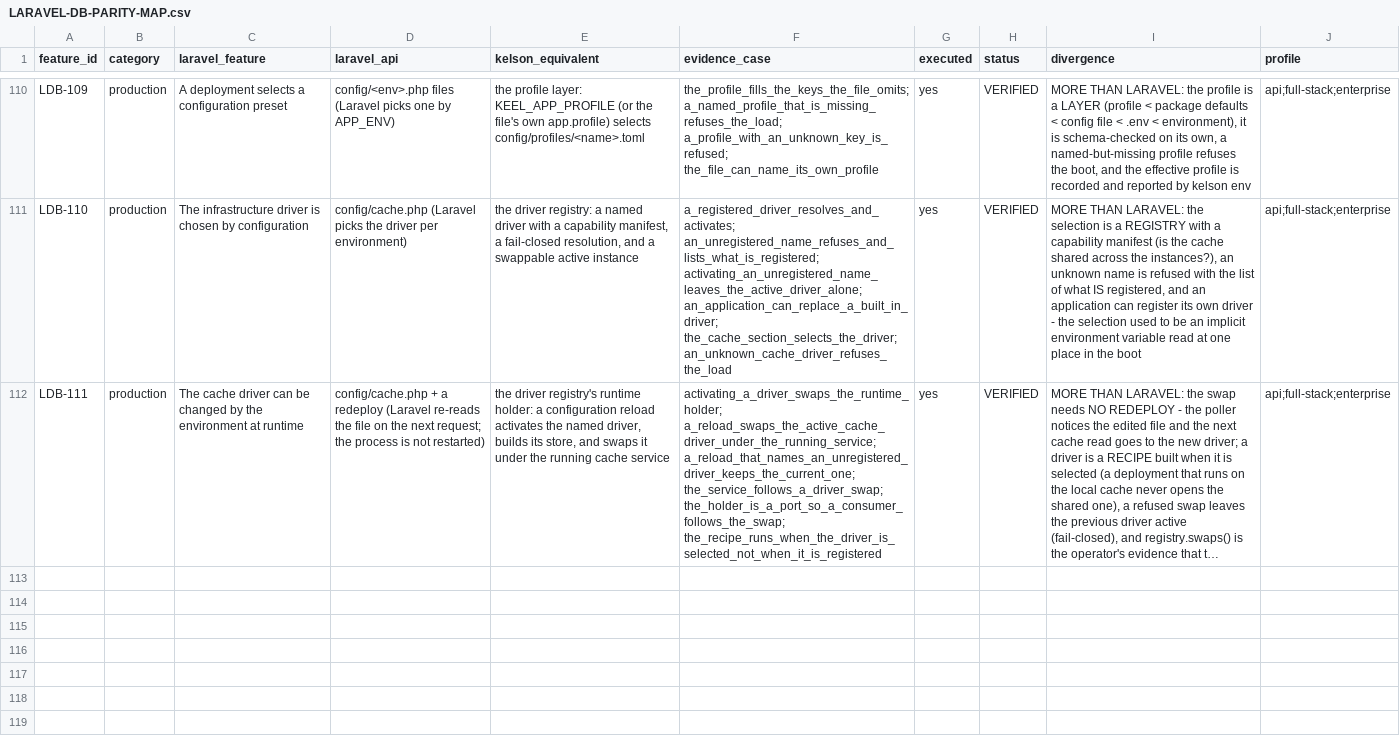
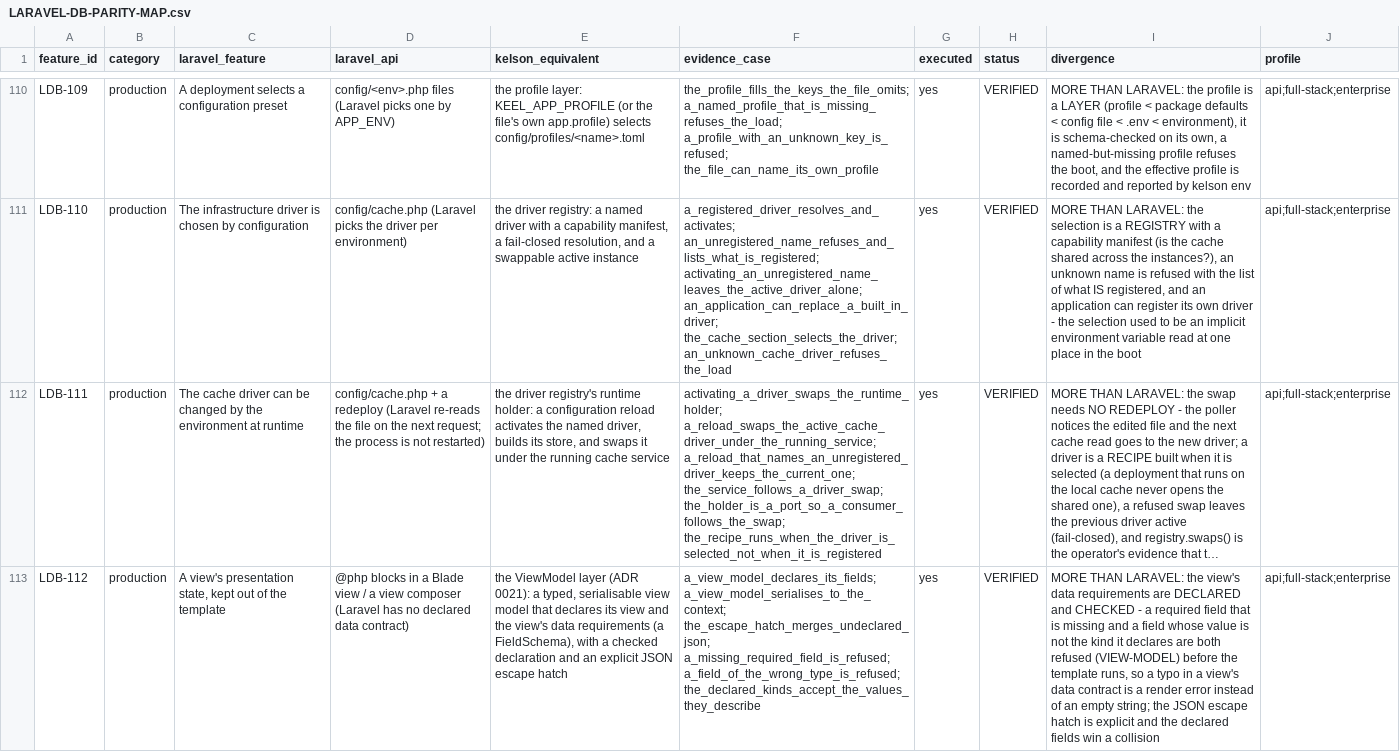
Before and after one commit to 7d7s/axomarc, a CSV file: medicare-complete-hospital-clinic-appointment-system-with-admin-web-user-doctor-apps/platform/keel-platform/docs/audits/kelson-laravel-forensic-2026-10-21/LARAVEL-DB-PARITY-MAP.csv, drawn as a sheet; only a part is shown, gaps mark what is left out; long unchanged cells end in …; the diff names each change by its address in the sheet, - before the commit and + after, or states it on an @@ line.

Commit message:
feat(views): the ViewModel - a view's data requirements, declared and checked
The first slice of the MVVC layer (ADR 0021): the vocabulary, landed
before any code depends on it, with the engine untouched.

A view model is a typed, serialisable struct that declares the view it
renders into (`const VIEW`) and the view's DATA REQUIREMENTS
(`fn schema()`). Three properties, each enforced rather than documented:

* the requirements are a contract, not a set of string keys that drift;
* the declaration is checked - a required field that is missing and a
  field whose value is not the kind it declares are refused
  (`VIEW-MODEL`) before the template runs, so a typo in a view's data
  contract is a render error and not an empty string;
* the escape hatch is explicit - `extra()` merges raw JSON for the rare
  dynamic field, those keys are undeclared by definition, and the declared
  fields win a collision.

A view model is a value, not a session: built per request, serialised,
discarded. A view that wants live state reads a read model, not a mutable
object in the request path.

The `view_schema!` macro writes the `static` a `&'static [FieldSchema]`
needs, so an application's schema reads as a list of declarations.

Six cases, in the crate's own suite (the view crate: 59 green). The
parity map gains LDB-112, citing them.

```diff
--- a/medicare-complete-hospital-clinic-appointment-system-with-admin-web-user-doctor-apps/platform/keel-platform/docs/audits/kelson-laravel-forensic-2026-10-21/LARAVEL-DB-PARITY-MAP.csv
+++ b/medicare-complete-hospital-clinic-appointment-system-with-admin-web-user-doctor-apps/platform/keel-platform/docs/audits/kelson-laravel-forensic-2026-10-21/LARAVEL-DB-PARITY-MAP.csv
+row 113: LDB-112 | production | A view's presentation state, kept out of the template | @php blocks in a Blade view / a view composer (Laravel has no declared data contract) | the ViewModel layer (ADR 0021): a typed, serialisable view model that declares its view and the view's data requirements (a FieldSchema), with a checked declaration and an explicit JSON escape hatch | a_view_model_declares_its_fields; a_view_model_serialises_to_the_context; the_escape_hatch_merges_undeclared_json; a_missing_required_field_is_refused; a_field_of_the_wrong_type_is_refused; the_declared_kinds_accept_the_values_they_describe | yes | VERIFIED | MORE THAN LARAVEL: the view's data requirements are DECLARED and CHECKED - a required field that is missing and a field whose value is not the kind it declares are both refused (VIEW-MODEL) before the template runs, so a typo in a view's data contract is a render error instead of an empty string; the JSON escape hatch is explicit and the declared fields win a collision | api;full-stack;enterprise
```
Also changed, not shown: 4 other files.
